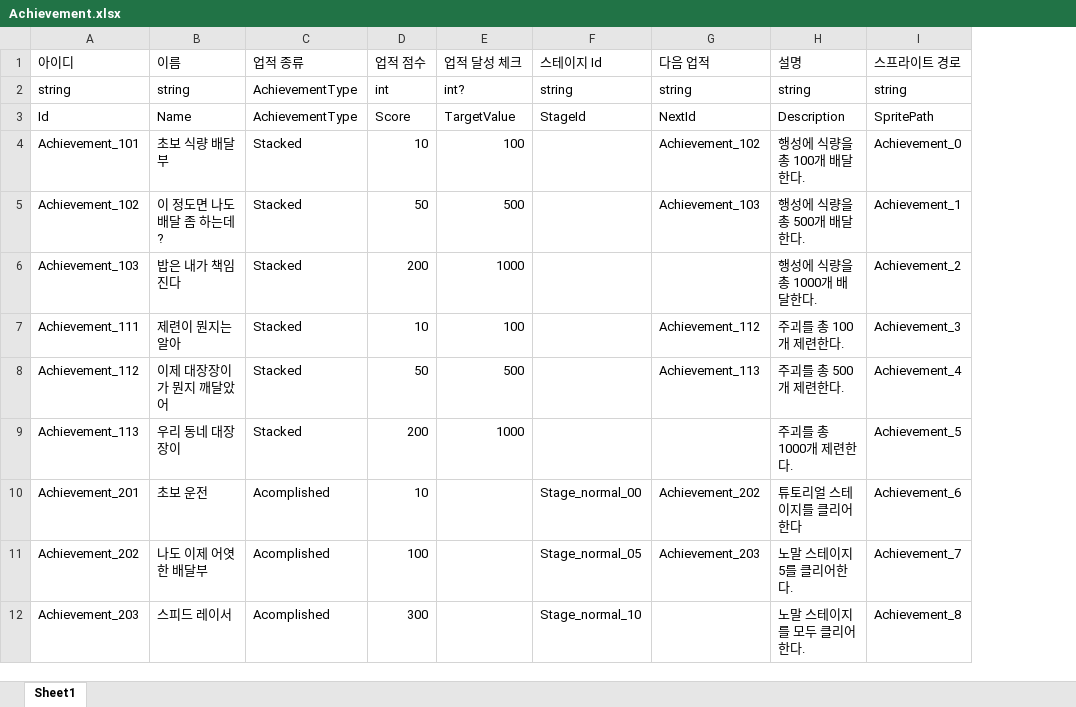
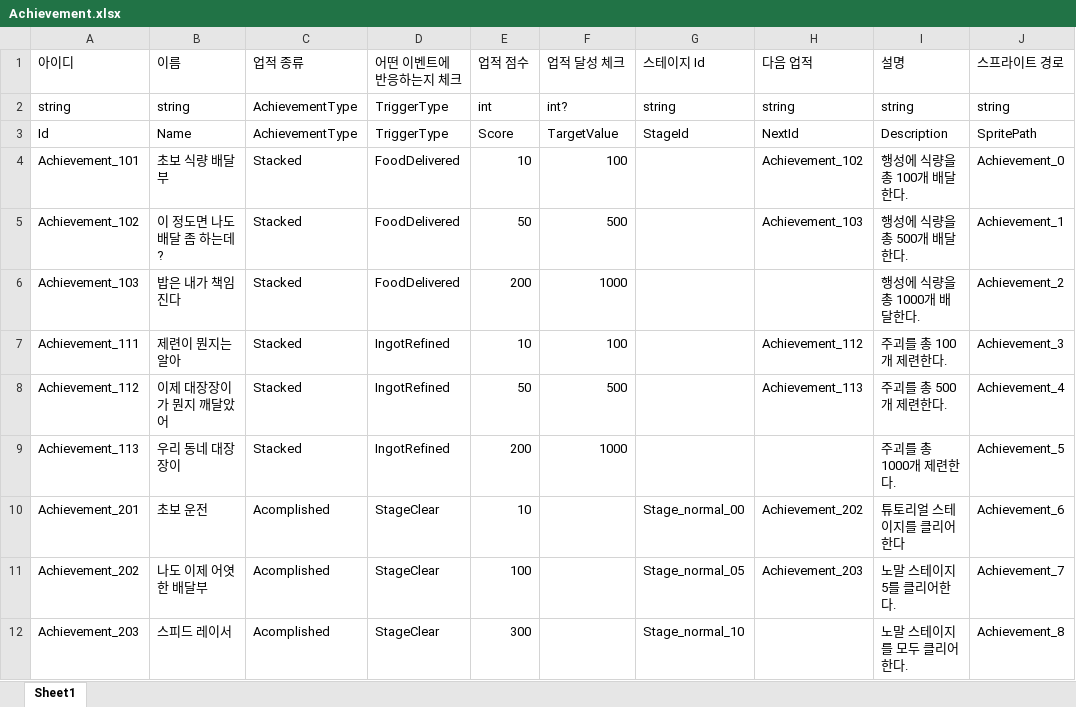
Before and after one commit to iThing1/Unity_2DMiniProject, an Excel workbook: JsonConverter/ExcelFiles/Achievement.xlsx, sheet Sheet1, drawn as a sheet; values as stored, in another font and other column widths than the file's, no borders; the diff names each change by its address in the sheet, - before the commit and + after, or states it on an @@ line.

Commit message:
[Update] 업적 시스템 진행도 이벤트 연동
[추가]
- 업적 관련 이벤트 2종 추가
- 업적을 트리거하는 이벤트 타입을 데이터로 정의(AchievementData)
- 업적 진행도를 중앙에서 처리하도록 매니저 클래스 도입
- 해당하는 각 위치에 업적 관련 이벤트를 발행하도록 추가하고, 이 이벤트를 구독한 매니저 클래스에서 업적 관련 처리 진행
[수정]
- 재화 관련 Debug 메뉴 Currency 프리팹 안으로 이동, 필요없는 기능 삭제

```diff
--- a/JsonConverter/ExcelFiles/Achievement.xlsx (sheet Sheet1)
+++ b/JsonConverter/ExcelFiles/Achievement.xlsx (sheet Sheet1)
+column D (어떤 이벤트에 반응하는지 체크), rows 2-12: TriggerType | TriggerType | FoodDelivered | FoodDelivered | FoodDelivered | IngotRefined | IngotRefined | IngotRefined | StageClear | StageClear | StageClear
```
Also changed, not shown: 14 other files.
